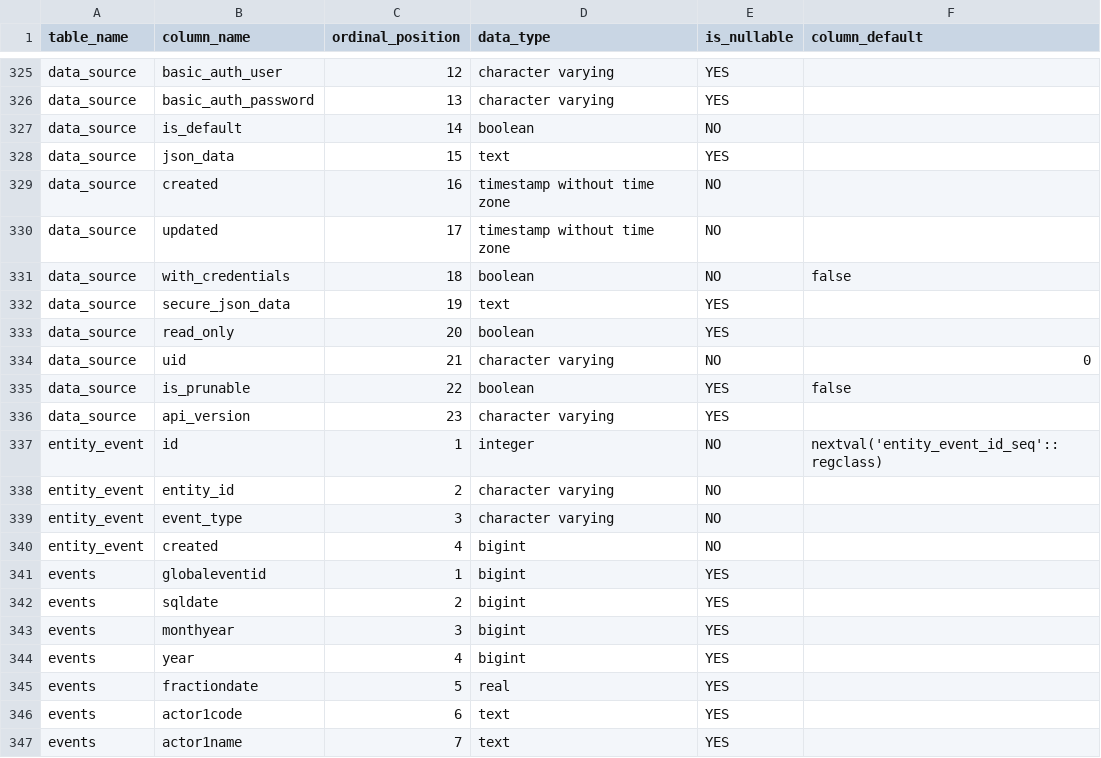
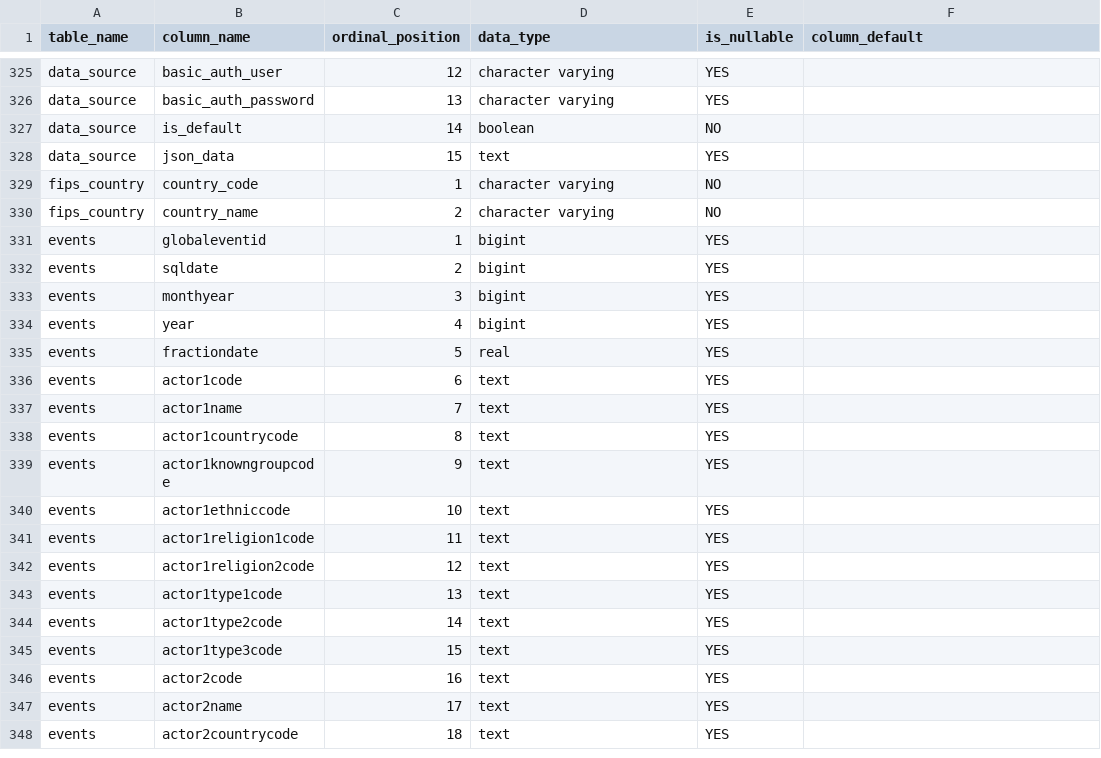
Before and after one commit to post-plateaux/gdelt-dash, a CSV file: columns_structure.csv, drawn as a sheet; only a part is shown, gaps mark what is left out; the shorter side is filled out with more unchanged rows.

```diff
--- a/columns_structure.csv
+++ b/columns_structure.csv
@@ -328,14 +328,4 @@ data_source,is_default,14,boolean,NO,
 data_source,json_data,15,text,YES,
-data_source,created,16,timestamp without time zone,NO,
-data_source,updated,17,timestamp without time zone,NO,
-data_source,with_credentials,18,boolean,NO,false
-data_source,secure_json_data,19,text,YES,
-data_source,read_only,20,boolean,YES,
-data_source,uid,21,character varying,NO,0
-data_source,is_prunable,22,boolean,YES,false
-data_source,api_version,23,character varying,YES,
-entity_event,id,1,integer,NO,nextval('entity_event_id_seq'::regclass)
-entity_event,entity_id,2,character varying,NO,
-entity_event,event_type,3,character varying,NO,
-entity_event,created,4,bigint,NO,
+fips_country,country_code,1,character varying,NO,
+fips_country,country_name,2,character varying,NO,
 events,globaleventid,1,bigint,YES,
```
